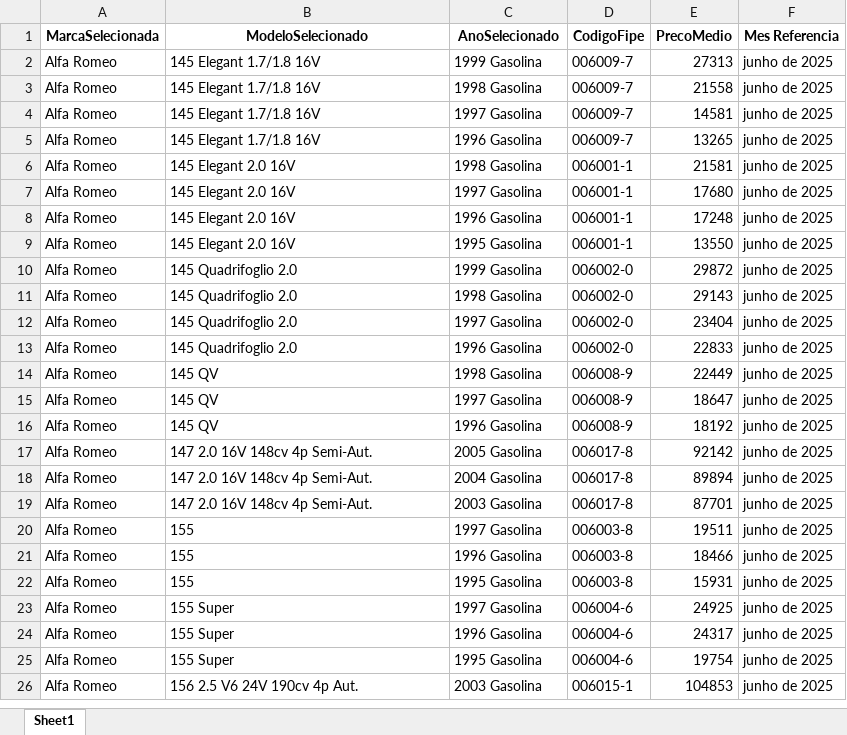
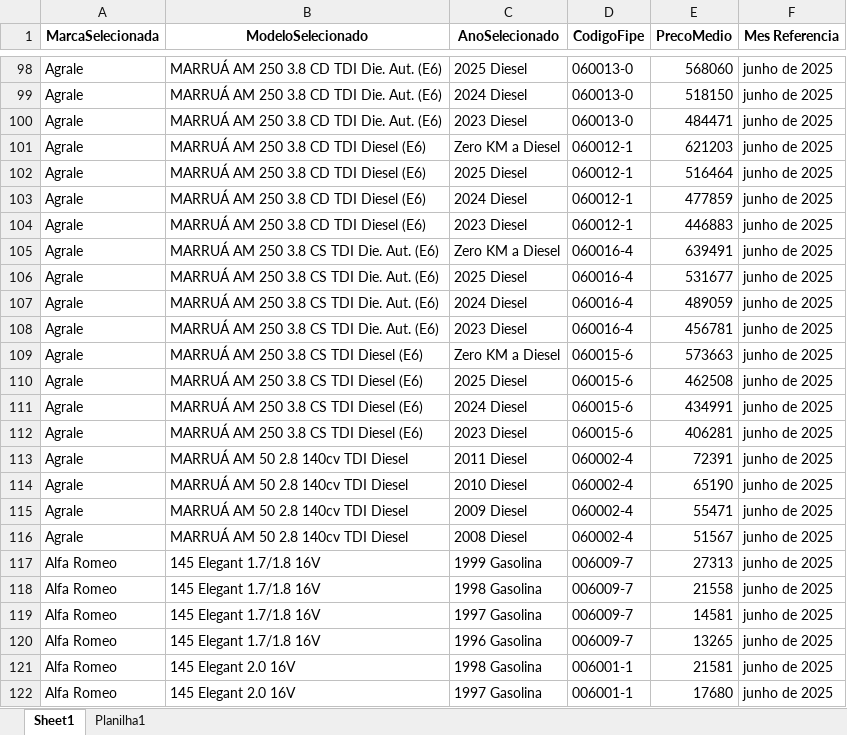
Before and after one commit to GabrielBright/Scraping_fiep, an Excel workbook: Fipe_temp.xlsx, sheet Sheet1, drawn as a sheet; only a part is shown, gaps mark what is left out; the shorter side is filled out with more unchanged rows; values as stored, in another font and other column widths than the file's, no borders; the diff covers the shown part only; the diff names each change by its address in the sheet, - before the commit and + after, or states it on an @@ line.

```diff
--- a/Fipe_temp.xlsx (sheet Sheet1)
+++ b/Fipe_temp.xlsx (sheet Sheet1)
+sheet tab: Planilha1
+row 98: Agrale | MARRUÁ AM 250 3.8 CD TDI Die. Aut. (E6) | 2025 Diesel | 060013-0 | 568060 | junho de 2025
+row 99: Agrale | MARRUÁ AM 250 3.8 CD TDI Die. Aut. (E6) | 2024 Diesel | 060013-0 | 518150 | junho de 2025
+row 100: Agrale | MARRUÁ AM 250 3.8 CD TDI Die. Aut. (E6) | 2023 Diesel | 060013-0 | 484471 | junho de 2025
+row 101: Agrale | MARRUÁ AM 250 3.8 CD TDI Diesel (E6) | Zero KM a Diesel | 060012-1 | 621203 | junho de 2025
+row 102: Agrale | MARRUÁ AM 250 3.8 CD TDI Diesel (E6) | 2025 Diesel | 060012-1 | 516464 | junho de 2025
+row 103: Agrale | MARRUÁ AM 250 3.8 CD TDI Diesel (E6) | 2024 Diesel | 060012-1 | 477859 | junho de 2025
+row 104: Agrale | MARRUÁ AM 250 3.8 CD TDI Diesel (E6) | 2023 Diesel | 060012-1 | 446883 | junho de 2025
+row 105: Agrale | MARRUÁ AM 250 3.8 CS TDI Die. Aut. (E6) | Zero KM a Diesel | 060016-4 | 639491 | junho de 2025
+row 106: Agrale | MARRUÁ AM 250 3.8 CS TDI Die. Aut. (E6) | 2025 Diesel | 060016-4 | 531677 | junho de 2025
+row 107: Agrale | MARRUÁ AM 250 3.8 CS TDI Die. Aut. (E6) | 2024 Diesel | 060016-4 | 489059 | junho de 2025
+row 108: Agrale | MARRUÁ AM 250 3.8 CS TDI Die. Aut. (E6) | 2023 Diesel | 060016-4 | 456781 | junho de 2025
+row 109: Agrale | MARRUÁ AM 250 3.8 CS TDI Diesel (E6) | Zero KM a Diesel | 060015-6 | 573663 | junho de 2025
+row 110: Agrale | MARRUÁ AM 250 3.8 CS TDI Diesel (E6) | 2025 Diesel | 060015-6 | 462508 | junho de 2025
+row 111: Agrale | MARRUÁ AM 250 3.8 CS TDI Diesel (E6) | 2024 Diesel | 060015-6 | 434991 | junho de 2025
+row 112: Agrale | MARRUÁ AM 250 3.8 CS TDI Diesel (E6) | 2023 Diesel | 060015-6 | 406281 | junho de 2025
+row 113: Agrale | MARRUÁ AM 50 2.8 140cv TDI Diesel | 2011 Diesel | 060002-4 | 72391 | junho de 2025
+row 114: Agrale | MARRUÁ AM 50 2.8 140cv TDI Diesel | 2010 Diesel | 060002-4 | 65190 | junho de 2025
+row 115: Agrale | MARRUÁ AM 50 2.8 140cv TDI Diesel | 2009 Diesel | 060002-4 | 55471 | junho de 2025
+row 116: Agrale | MARRUÁ AM 50 2.8 140cv TDI Diesel | 2008 Diesel | 060002-4 | 51567 | junho de 2025
```
Also changed, not shown: 96 added rows elsewhere in this sheet, Fipe_temp_teste.xlsx.
